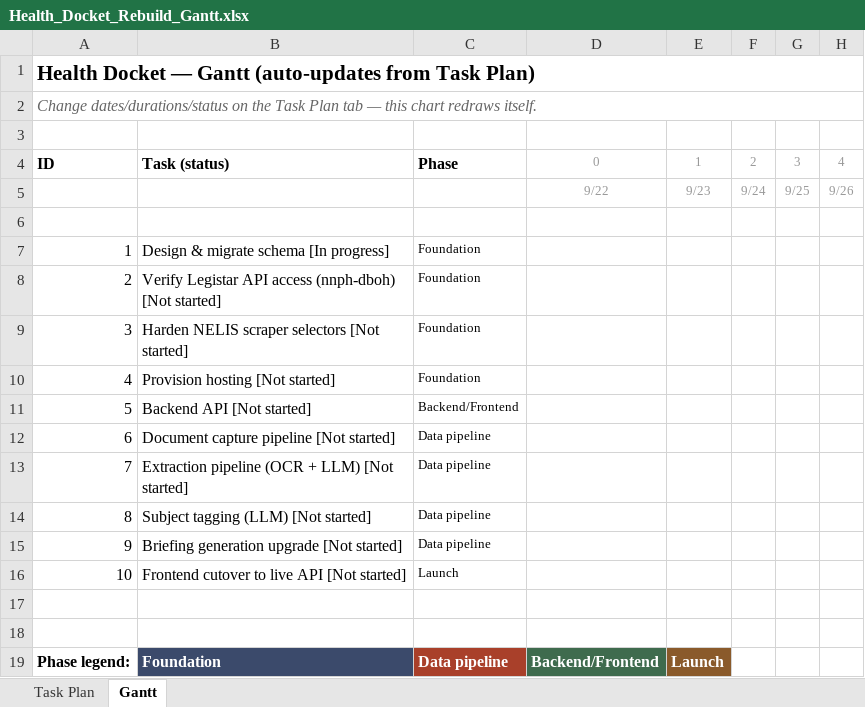
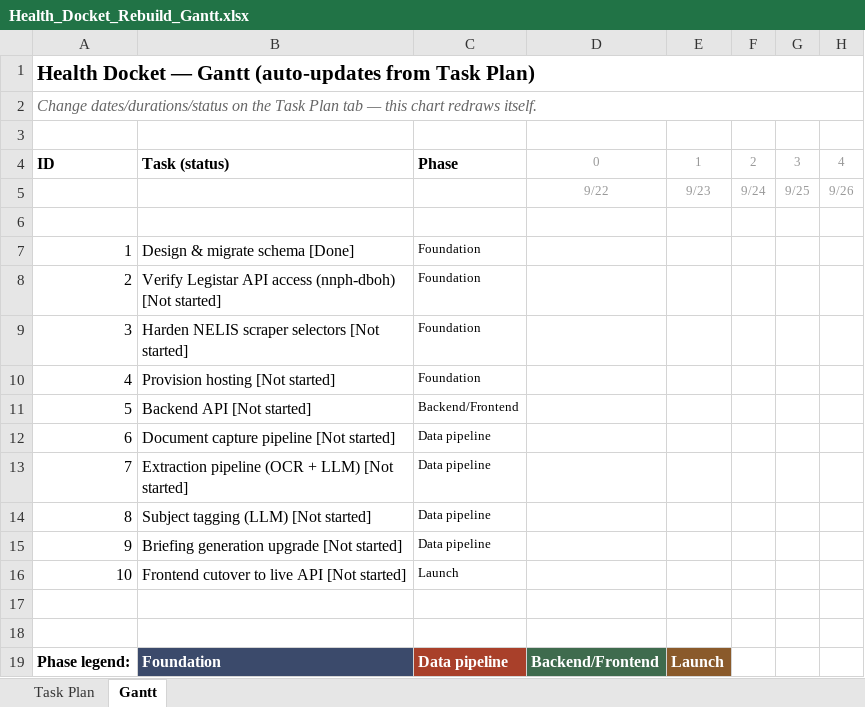
Before and after one commit to 1jackzenteno-star/health-docket, an Excel workbook: pm/Health_Docket_Rebuild_Gantt.xlsx, sheet Gantt, drawn as a sheet; only a part is shown; values as stored, in another font and other column widths than the file's, no borders; conditional formats not drawn; the diff names each change by its address in the sheet, - before the commit and + after, or states it on an @@ line.

```diff
--- a/pm/Health_Docket_Rebuild_Gantt.xlsx (sheet Gantt)
+++ b/pm/Health_Docket_Rebuild_Gantt.xlsx (sheet Gantt)
-B7: Design & migrate schema [In progress]
+B7: Design & migrate schema [Done]
```
Also changed, not shown: sheet Task Plan, 2 other files.
